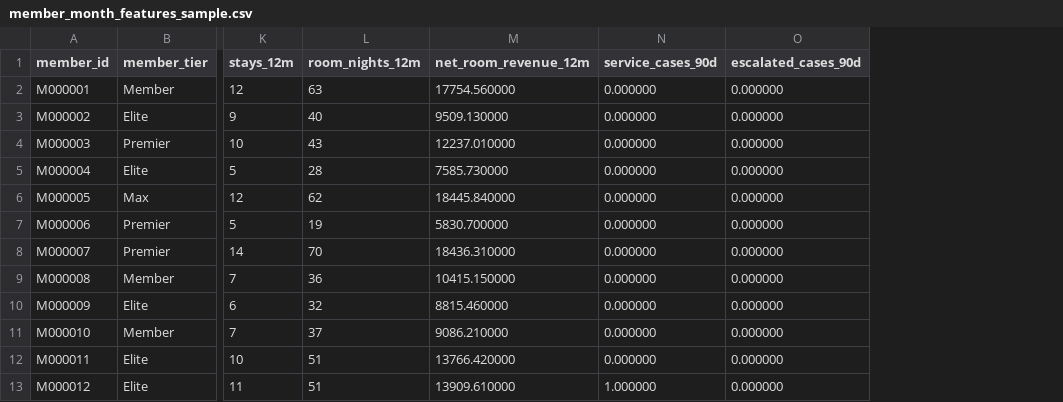
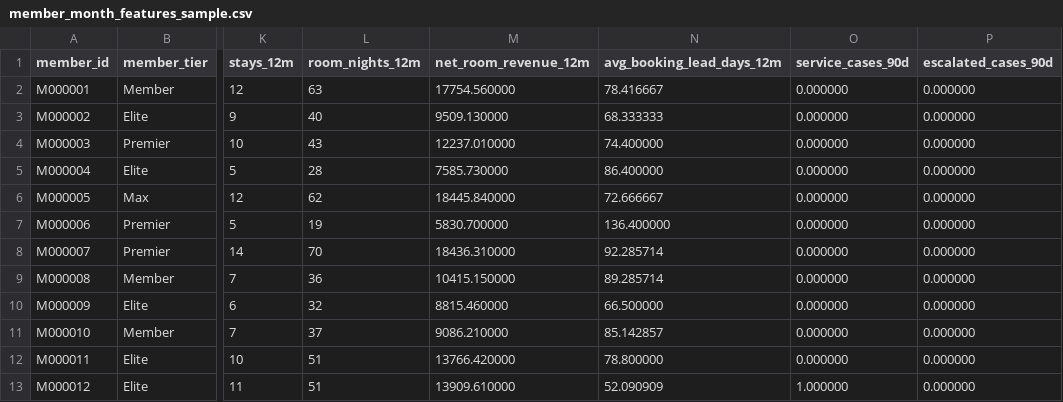
Before and after one commit to mrdata355/hospitality-data-mlops-reference-platform, a CSV file: examples/sample_outputs/member_month_features_sample.csv, drawn as a sheet; only a part is shown, gaps mark what is left out; the diff names each change by its address in the sheet, - before the commit and + after, or states it on an @@ line.

Commit message:
Publish the expanded feature sample

```diff
--- a/examples/sample_outputs/member_month_features_sample.csv
+++ b/examples/sample_outputs/member_month_features_sample.csv
+column N (avg_booking_lead_days_12m), rows 2-13: 78.416667 | 68.333333 | 74.400000 | 86.400000 | 72.666667 | 136.400000 | 92.285714 | 89.285714 | 66.500000 | 85.142857 | 78.800000 | 52.090909
```
